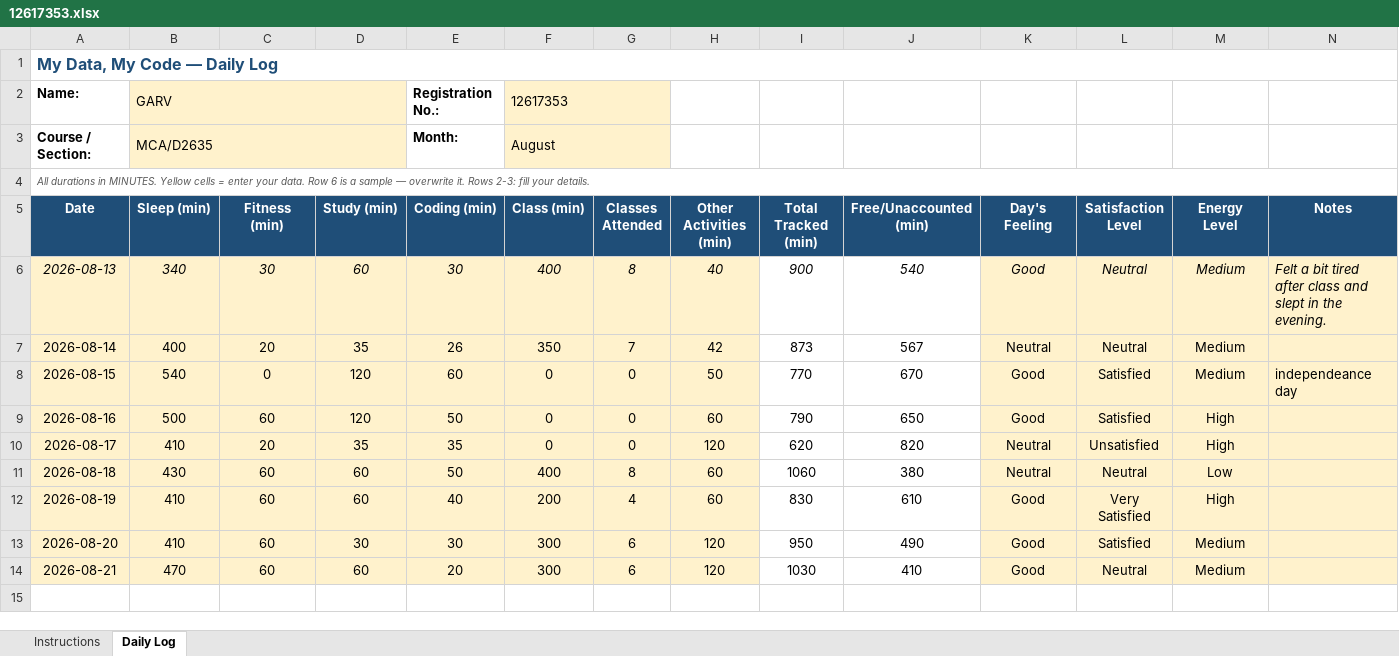
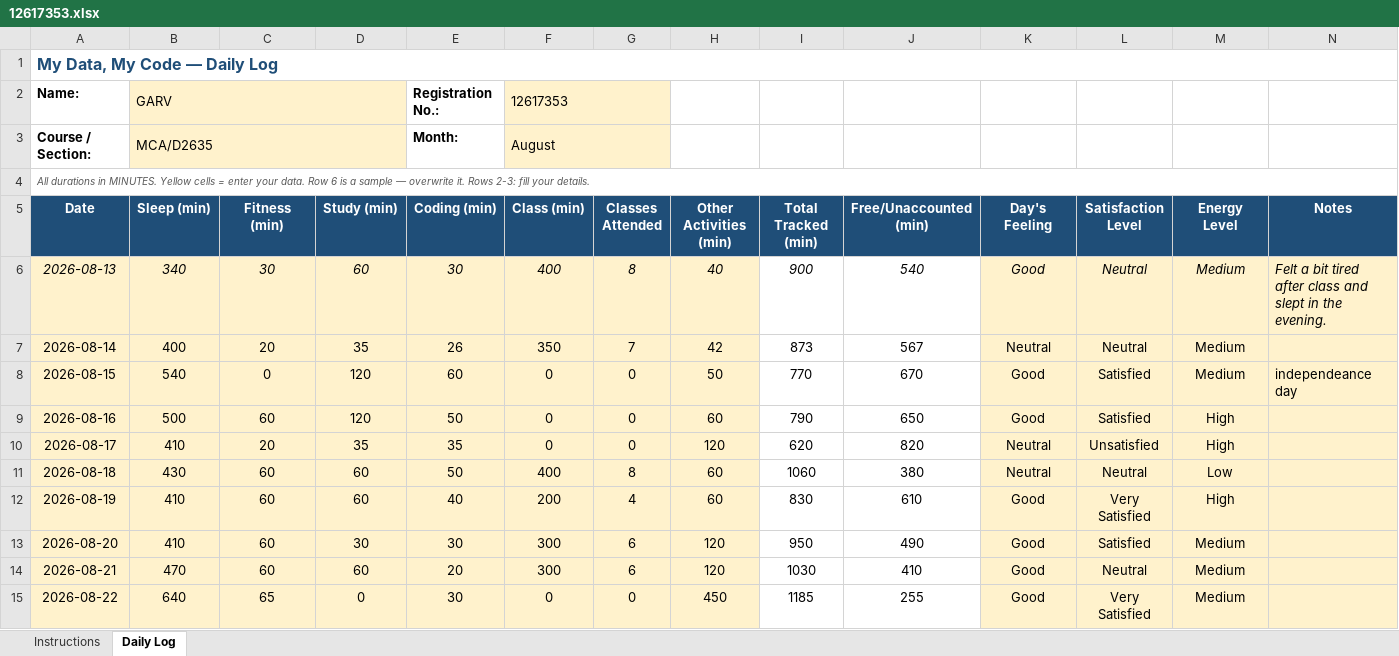
Before and after one commit to garv0301/MCA-DATASET, an Excel workbook: 12617353.xlsx, sheet Daily Log, drawn as a sheet; values as stored, in another font and other column widths than the file's, no borders; conditional formats not drawn; the diff names each change by its address in the sheet, - before the commit and + after, or states it on an @@ line.

Commit message:
Add files via upload

```diff
--- a/12617353.xlsx (sheet Daily Log)
+++ b/12617353.xlsx (sheet Daily Log)
+row 15: 2026-08-22 | 640 | 65 | 0 | 30 | 0 | 0 | 450 | 1185 | 255 | Good | Very Satisfied | Medium
```
